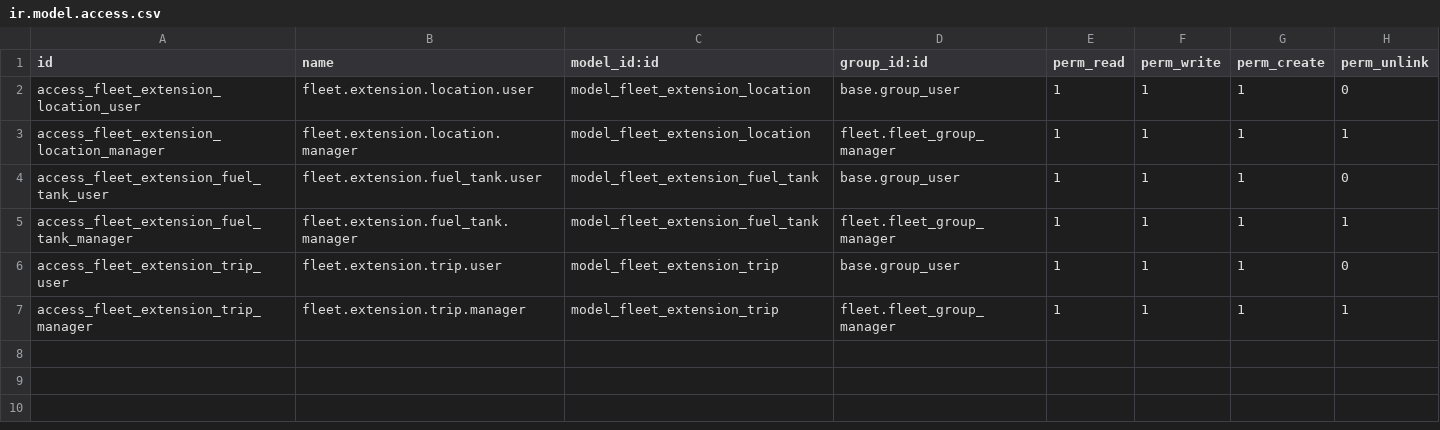
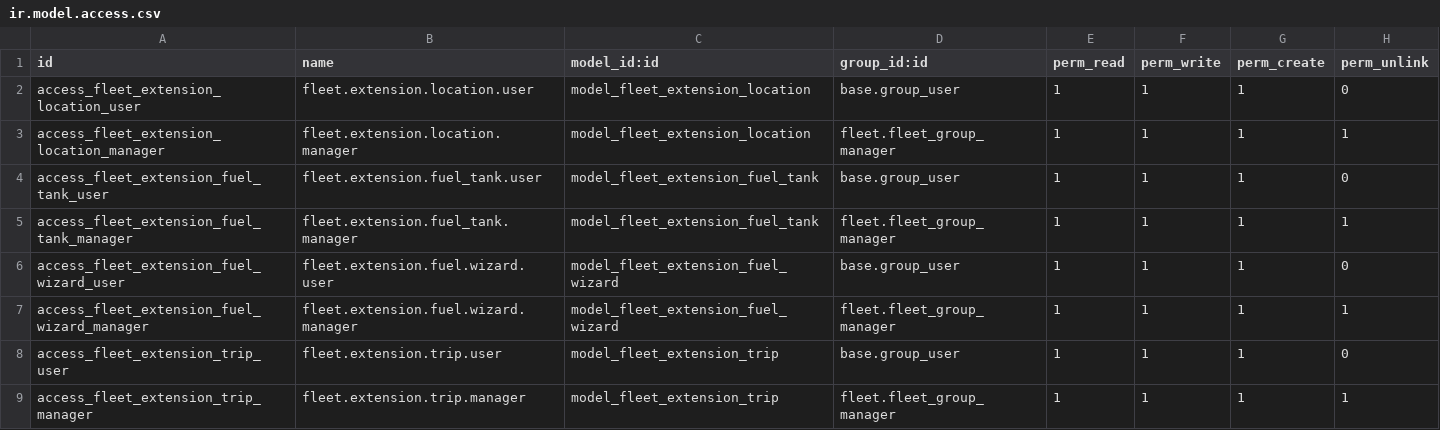
Before and after one commit to JustinnDev/Odoo, a CSV file: internal_addons/fleet_extension/security/ir.model.access.csv, drawn as a sheet.

Commit message:
fleet_extension
Mejorar naming del movimiento de inventario al repostar o extracter  Combustibles de los tanques (Listo)
bool para saber si se consumira o no del inventario (listo)
Confirmar Buen Funcionamiento de Viajes (Todo parece correcto)
Confirmar Buen Funcionamiento de Combustibles (Listo)
Confirmar Buen Funcionamiento de Ubicacion (Listo)

```diff
--- a/internal_addons/fleet_extension/security/ir.model.access.csv
+++ b/internal_addons/fleet_extension/security/ir.model.access.csv
@@ -5,2 +5,4 @@ access_fleet_extension_fuel_tank_user,fleet.extension.fuel_tank.user,model_fleet
 access_fleet_extension_fuel_tank_manager,fleet.extension.fuel_tank.manager,model_fleet_extension_fuel_tank,fleet.fleet_group_manager,1,1,1,1
+access_fleet_extension_fuel_wizard_user,fleet.extension.fuel.wizard.user,model_fleet_extension_fuel_wizard,base.group_user,1,1,1,0
+access_fleet_extension_fuel_wizard_manager,fleet.extension.fuel.wizard.manager,model_fleet_extension_fuel_wizard,fleet.fleet_group_manager,1,1,1,1
 access_fleet_extension_trip_user,fleet.extension.trip.user,model_fleet_extension_trip,base.group_user,1,1,1,0
```
Also changed, not shown: 6 other files.
